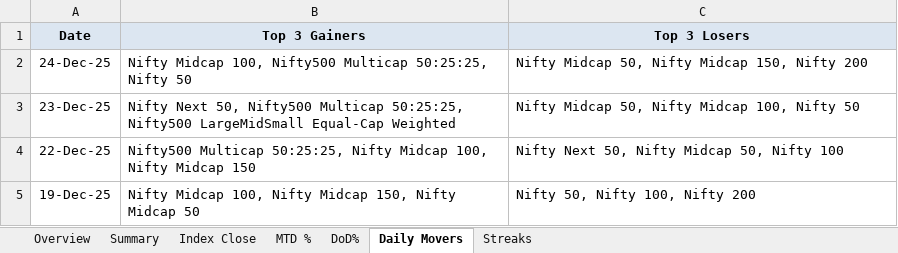
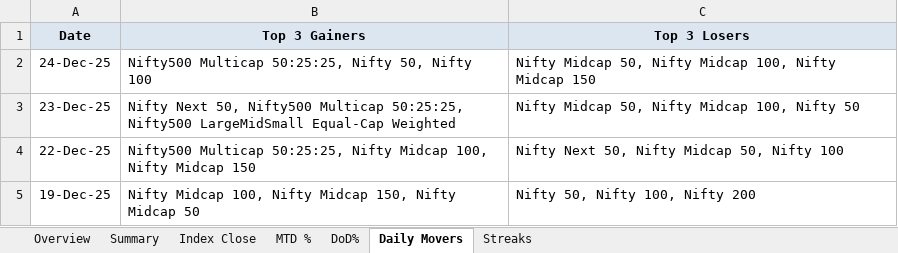
Before and after one commit to rahulshirke7951/nse.indices.a1, an Excel workbook: nse_indices_1_dashboard.xlsx, sheet Daily Movers, drawn as a sheet; only a part is shown; values as stored, in another font and other column widths than the file's, no borders; the diff names each change by its address in the sheet, - before the commit and + after, or states it on an @@ line.

```diff
--- a/nse_indices_1_dashboard.xlsx (sheet Daily Movers)
+++ b/nse_indices_1_dashboard.xlsx (sheet Daily Movers)
-B2 (Top 3 Gainers): Nifty Midcap 100, Nifty500 Multicap 50:25:25, Nifty 50
+B2 (Top 3 Gainers): Nifty500 Multicap 50:25:25, Nifty 50, Nifty 100
-C2 (Top 3 Losers): …Nifty Midcap 150, Nifty 200
+C2 (Top 3 Losers): …Nifty Midcap 100, Nifty Midcap 150
```
Also changed, not shown: sheet Overview, sheet Summary, sheet MTD %, sheet DoD%, sheet Index Close, nse_indices_1_raw.xlsx, 1 other file.
